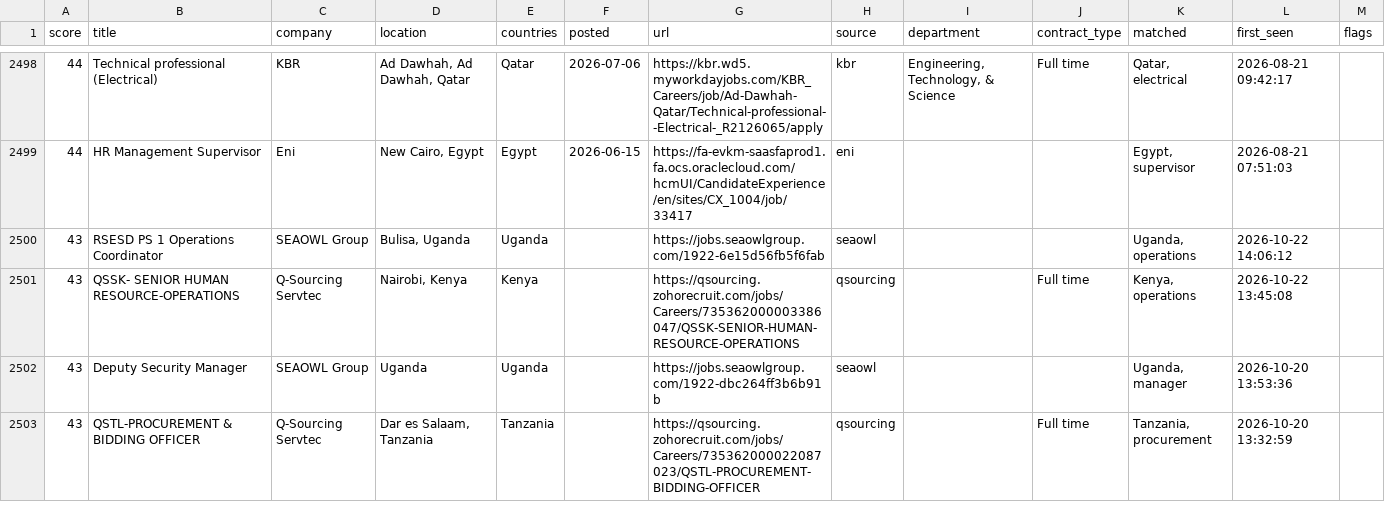
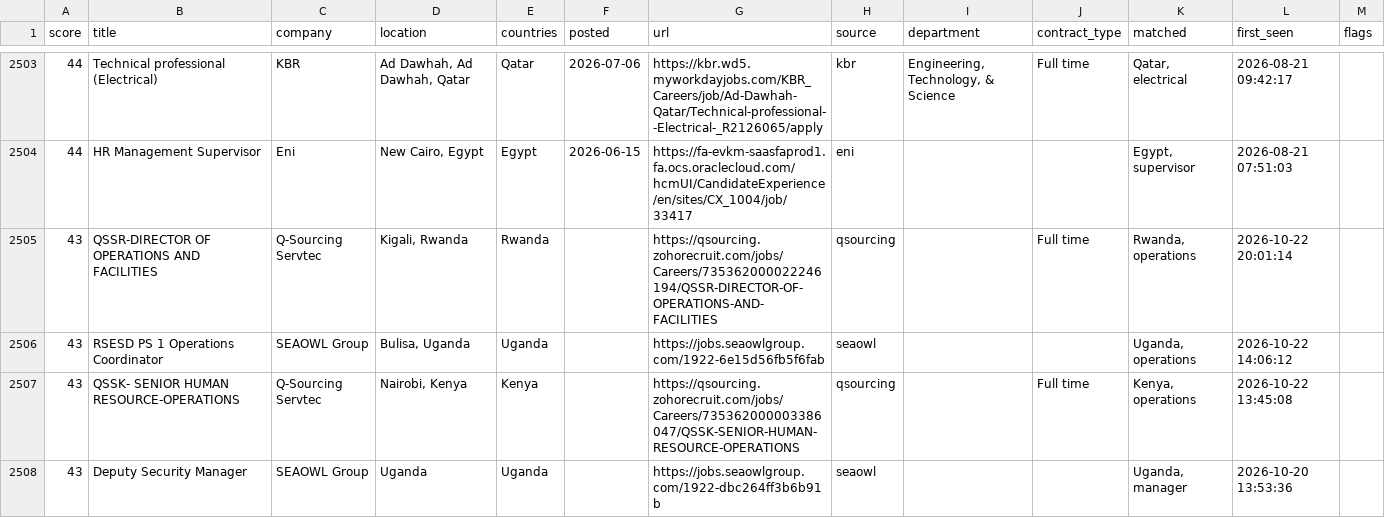
Before and after one commit to Khanmi1973/ogjobs, a CSV file: docs/jobs.csv, drawn as a sheet; only a part is shown, gaps mark what is left out; the shorter side is filled out with more unchanged rows; the diff covers the shown part only; the diff names each change by its address in the sheet, - before the commit and + after, or states it on an @@ line.

```diff
--- a/docs/jobs.csv
+++ b/docs/jobs.csv
+row 2505: 43 | QSSR-DIRECTOR OF OPERATIONS AND FACILITIES | Q-Sourcing Servtec | Kigali, Rwanda | Rwanda |  | https://qsourcing.zohorecruit.com/jobs/Careers/735362000022246194/QSSR-DIRECTOR-OF-OPERATIONS-AND-FACILITIES | qsourcing |  | Full time | Rwanda, operations | 2026-10-22 20:01:14
```
Also changed, not shown: 7 added rows elsewhere in this file, 3 other files.
